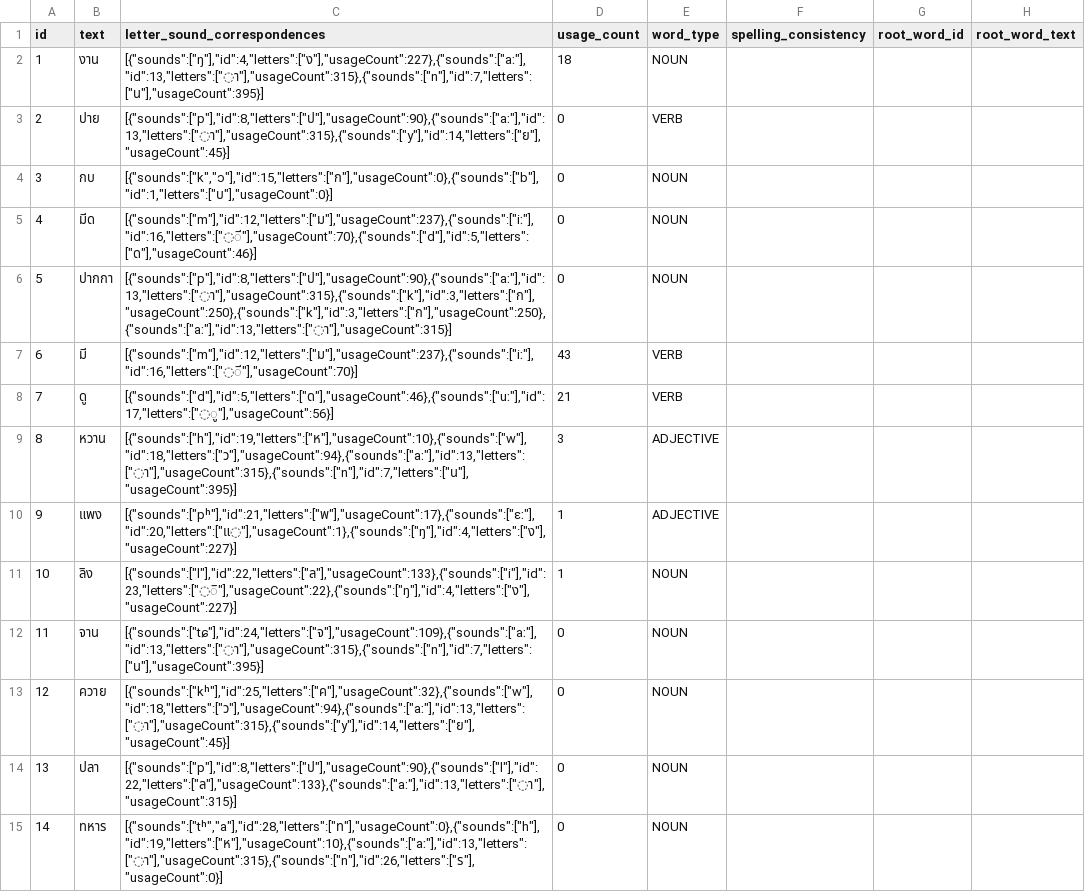
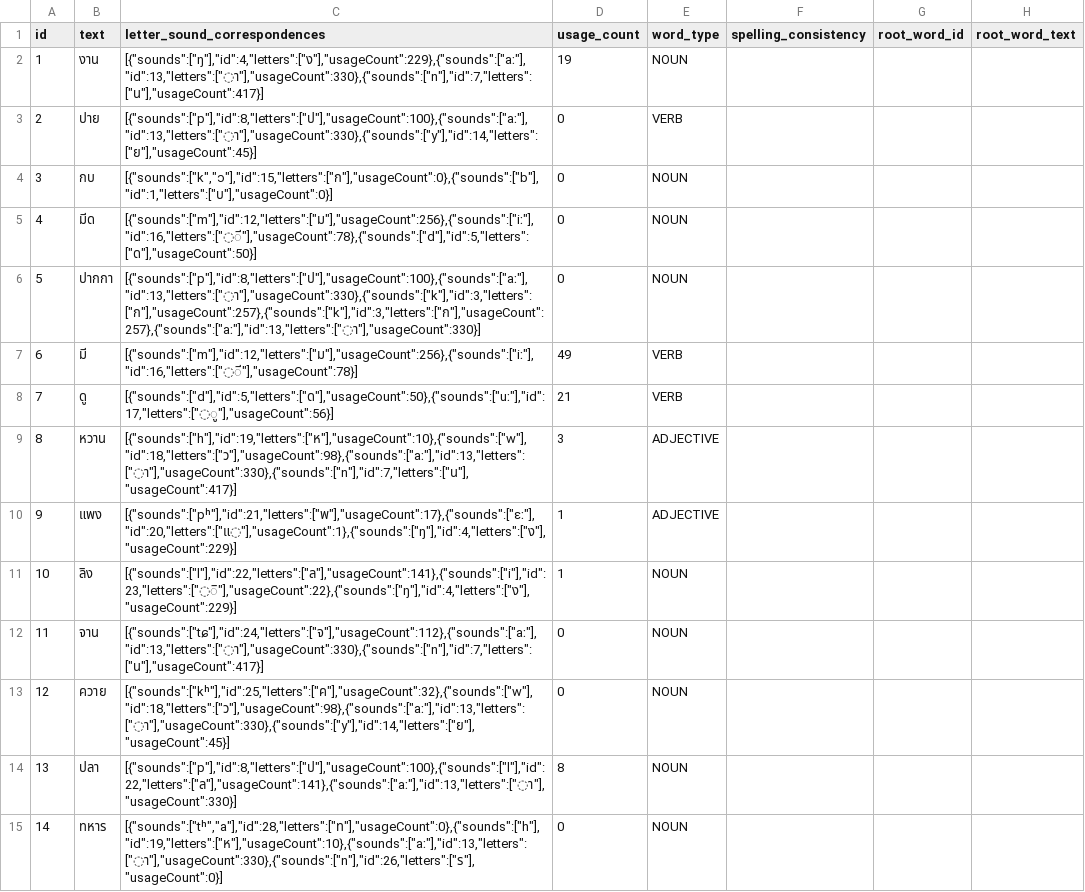
Before and after one commit to elimu-ai/webapp-lfs, a CSV file: lang-THA/words.csv, drawn as a sheet; only a part is shown; the diff covers the shown part only; the diff names each change by its address in the sheet, - before the commit and + after, or states it on an @@ line.

```diff
--- a/lang-THA/words.csv
+++ b/lang-THA/words.csv
-C2 (letter_sound_correspondences): [{"sounds":["ŋ"],"id":4,"letters":["ง"],"usageCount":227},{"sounds":["aː"],"id":13,"letters":["◌า"],"usageCount":315},{"sounds":["n"],"id":7,"letters":["น"],"usageCount":395}]
+C2 (letter_sound_correspondences): [{"sounds":["ŋ"],"id":4,"letters":["ง"],"usageCount":229},{"sounds":["aː"],"id":13,"letters":["◌า"],"usageCount":330},{"sounds":["n"],"id":7,"letters":["น"],"usageCount":417}]
-D2 (usage_count): 18
+D2 (usage_count): 19
-C3 (letter_sound_correspondences): [{"sounds":["p"],"id":8,"letters":["ป"],"usageCount":90},{"sounds":["aː"],"id":13,"letters":["◌า"],"usageCount":315},{"sounds":["y"],"id":14,"letters":["ย"],"usageCount":45}]
+C3 (letter_sound_correspondences): [{"sounds":["p"],"id":8,"letters":["ป"],"usageCount":100},{"sounds":["aː"],"id":13,"letters":["◌า"],"usageCount":330},{"sounds":["y"],"id":14,"letters":["ย"],"usageCount":45}]
-C5 (letter_sound_correspondences): [{"sounds":["m"],"id":12,"letters":["ม"],"usageCount":237},{"sounds":["iː"],"id":16,"letters":["◌ี"],"usageCount":70},{"sounds":["d"],"id":5,"letters":["ด"],"usageCount":46}]
+C5 (letter_sound_correspondences): [{"sounds":["m"],"id":12,"letters":["ม"],"usageCount":256},{"sounds":["iː"],"id":16,"letters":["◌ี"],"usageCount":78},{"sounds":["d"],"id":5,"letters":["ด"],"usageCount":50}]
-C6 (letter_sound_correspondences): [{"sounds":["p"],"id":8,"letters":["ป"],"usageCount":90},{"sounds":["aː"],"id":13,"letters":["◌า"],"usageCount":315},{"sounds":["k"],"id":3,"letters":["ก"],"usageCount":250},{"sounds":["k"],"id":3,"letters":["ก"],"usageCount":250},{"sounds":["aː"],"id":13,"letters":["◌า"],"usageCount":315}]
+C6 (letter_sound_correspondences): [{"sounds":["p"],"id":8,"letters":["ป"],"usageCount":100},{"sounds":["aː"],"id":13,"letters":["◌า"],"usageCount":330},{"sounds":["k"],"id":3,"letters":["ก"],"usageCount":257},{"sounds":["k"],"id":3,"letters":["ก"],"usageCount":257},{"sounds":["aː"],"id":13,"letters":["◌า"],"usageCount":330}]
-C7 (letter_sound_correspondences): [{"sounds":["m"],"id":12,"letters":["ม"],"usageCount":237},{"sounds":["iː"],"id":16,"letters":["◌ี"],"usageCount":70}]
+C7 (letter_sound_correspondences): [{"sounds":["m"],"id":12,"letters":["ม"],"usageCount":256},{"sounds":["iː"],"id":16,"letters":["◌ี"],"usageCount":78}]
-D7 (usage_count): 43
+D7 (usage_count): 49
-C8 (letter_sound_correspondences): [{"sounds":["d"],"id":5,"letters":["ด"],"usageCount":46},{"sounds":["uː"],"id":17,"letters":["◌ู"],"usageCount":56}]
+C8 (letter_sound_correspondences): [{"sounds":["d"],"id":5,"letters":["ด"],"usageCount":50},{"sounds":["uː"],"id":17,"letters":["◌ู"],"usageCount":56}]
-C9 (letter_sound_correspondences): [{"sounds":["h"],"id":19,"letters":["ห"],"usageCount":10},{"sounds":["w"],"id":18,"letters":["ว"],"usageCount":94},{"sounds":["aː"],"id":13,"letters":["◌า"],"usageCount":315},{"sounds":["n"],"id":7,"letters":["น"],"usageCount":395}]
+C9 (letter_sound_correspondences): [{"sounds":["h"],"id":19,"letters":["ห"],"usageCount":10},{"sounds":["w"],"id":18,"letters":["ว"],"usageCount":98},{"sounds":["aː"],"id":13,"letters":["◌า"],"usageCount":330},{"sounds":["n"],"id":7,"letters":["น"],"usageCount":417}]
-C10 (letter_sound_correspondences): [{"sounds":["pʰ"],"id":21,"letters":["พ"],"usageCount":17},{"sounds":["ɛː"],"id":20,"letters":["แ◌"],"usageCount":1},{"sounds":["ŋ"],"id":4,"letters":["ง"],"usageCount":227}]
+C10 (letter_sound_correspondences): [{"sounds":["pʰ"],"id":21,"letters":["พ"],"usageCount":17},{"sounds":["ɛː"],"id":20,"letters":["แ◌"],"usageCount":1},{"sounds":["ŋ"],"id":4,"letters":["ง"],"usageCount":229}]
-C11 (letter_sound_correspondences): [{"sounds":["l"],"id":22,"letters":["ล"],"usageCount":133},{"sounds":["i"],"id":23,"letters":["◌ิ"],"usageCount":22},{"sounds":["ŋ"],"id":4,"letters":["ง"],"usageCount":227}]
+C11 (letter_sound_correspondences): [{"sounds":["l"],"id":22,"letters":["ล"],"usageCount":141},{"sounds":["i"],"id":23,"letters":["◌ิ"],"usageCount":22},{"sounds":["ŋ"],"id":4,"letters":["ง"],"usageCount":229}]
-C12 (letter_sound_correspondences): [{"sounds":["tɕ"],"id":24,"letters":["จ"],"usageCount":109},{"sounds":["aː"],"id":13,"letters":["◌า"],"usageCount":315},{"sounds":["n"],"id":7,"letters":["น"],"usageCount":395}]
+C12 (letter_sound_correspondences): [{"sounds":["tɕ"],"id":24,"letters":["จ"],"usageCount":112},{"sounds":["aː"],"id":13,"letters":["◌า"],"usageCount":330},{"sounds":["n"],"id":7,"letters":["น"],"usageCount":417}]
-C13 (letter_sound_correspondences): [{"sounds":["kʰ"],"id":25,"letters":["ค"],"usageCount":32},{"sounds":["w"],"id":18,"letters":["ว"],"usageCount":94},{"sounds":["aː"],"id":13,"letters":["◌า"],"usageCount":315},{"sounds":["y"],"id":14,"letters":["ย"],"usageCount":45}]
+C13 (letter_sound_correspondences): [{"sounds":["kʰ"],"id":25,"letters":["ค"],"usageCount":32},{"sounds":["w"],"id":18,"letters":["ว"],"usageCount":98},{"sounds":["aː"],"id":13,"letters":["◌า"],"usageCount":330},{"sounds":["y"],"id":14,"letters":["ย"],"usageCount":45}]
-C14 (letter_sound_correspondences): [{"sounds":["p"],"id":8,"letters":["ป"],"usageCount":90},{"sounds":["l"],"id":22,"letters":["ล"],"usageCount":133},{"sounds":["aː"],"id":13,"letters":["◌า"],"usageCount":315}]
+C14 (letter_sound_correspondences): [{"sounds":["p"],"id":8,"letters":["ป"],"usageCount":100},{"sounds":["l"],"id":22,"letters":["ล"],"usageCount":141},{"sounds":["aː"],"id":13,"letters":["◌า"],"usageCount":330}]
-D14 (usage_count): 0
+D14 (usage_count): 8
-C15 (letter_sound_correspondences): [{"sounds":["tʰ","a"],"id":28,"letters":["ท"],"usageCount":0},{"sounds":["h"],"id":19,"letters":["ห"],"usageCount":10},{"sounds":["aː"],"id":13,"letters":["◌า"],"usageCount":315},{"sounds":["n"],"id":26,"letters":["ร"],"usageCount":0}]
+C15 (letter_sound_correspondences): [{"sounds":["tʰ","a"],"id":28,"letters":["ท"],"usageCount":0},{"sounds":["h"],"id":19,"letters":["ห"],"usageCount":10},{"sounds":["aː"],"id":13,"letters":["◌า"],"usageCount":330},{"sounds":["n"],"id":26,"letters":["ร"],"usageCount":0}]
```
Also changed, not shown: 78 edited cells elsewhere in this file, lang-ENG/emojis.csv, lang-HIN/emojis.csv, 5 other files.
